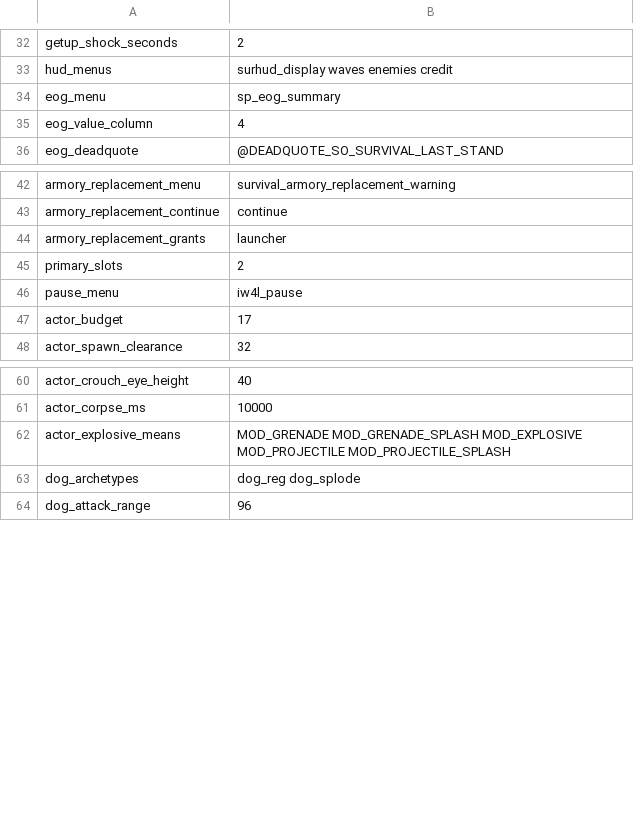
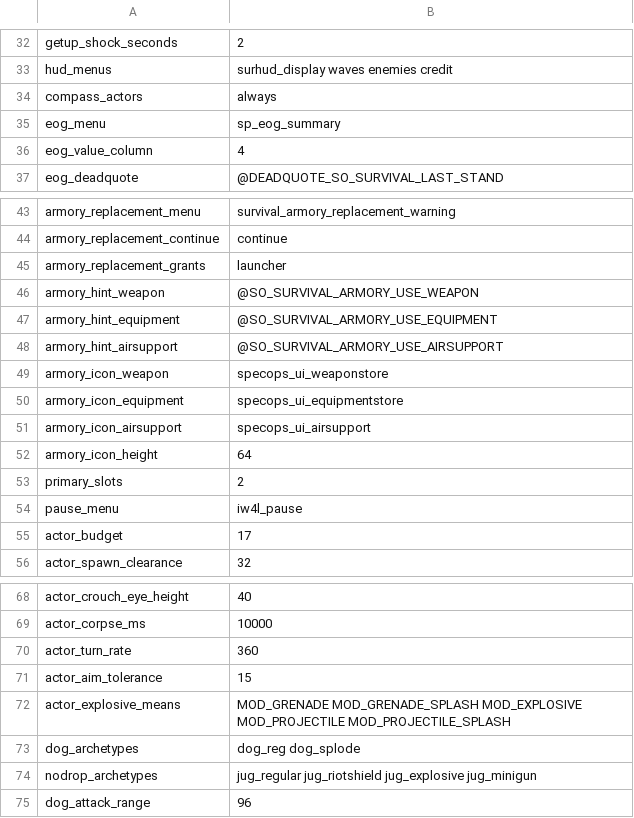
Before and after one commit to polBachelin/iw4L, a CSV file: crates/assets/src/survival/settings.csv, drawn as a sheet; only a part is shown, gaps mark what is left out.

```diff
--- a/crates/assets/src/survival/settings.csv
+++ b/crates/assets/src/survival/settings.csv
@@ -33,2 +33,3 @@ getup_shock_seconds,2
 hud_menus,surhud_display waves enemies credit
+compass_actors,always
 eog_menu,sp_eog_summary
@@ -44,2 +45,9 @@ armory_replacement_continue,continue
 armory_replacement_grants,launcher
+armory_hint_weapon,@SO_SURVIVAL_ARMORY_USE_WEAPON
+armory_hint_equipment,@SO_SURVIVAL_ARMORY_USE_EQUIPMENT
+armory_hint_airsupport,@SO_SURVIVAL_ARMORY_USE_AIRSUPPORT
+armory_icon_weapon,specops_ui_weaponstore
+armory_icon_equipment,specops_ui_equipmentstore
+armory_icon_airsupport,specops_ui_airsupport
+armory_icon_height,64
 primary_slots,2
@@ -61,4 +69,7 @@ actor_crouch_eye_height,40
 actor_corpse_ms,10000
+actor_turn_rate,360
+actor_aim_tolerance,15
 actor_explosive_means,MOD_GRENADE MOD_GRENADE_SPLASH MOD_EXPLOSIVE MOD_PROJECTILE MOD_PROJECTILE_SPLASH
 dog_archetypes,dog_reg dog_splode
+nodrop_archetypes,jug_regular jug_riotshield jug_explosive jug_minigun
 dog_attack_range,96
```
Also changed, not shown: crates/assets/src/survival/archetypes.csv, crates/assets/src/survival/hud.csv, 49 other files.
